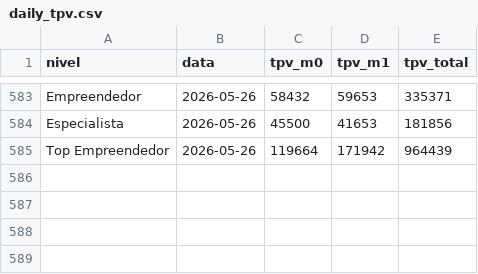
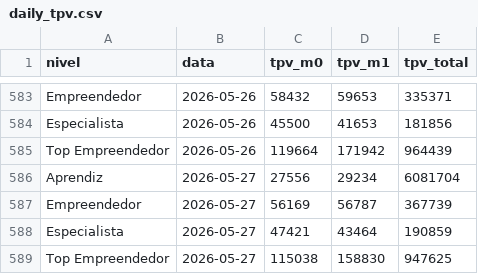
Before and after one commit to biancafnunes/resellers-grid, a CSV file: daily_tpv.csv, drawn as a sheet; only a part is shown, gaps mark what is left out.

Commit message:
data: update 28/05/26

```diff
--- a/daily_tpv.csv
+++ b/daily_tpv.csv
@@ -585 +585,5 @@ Especialista,2026-05-26,45500,41653,181856
 Top Empreendedor,2026-05-26,119664,171942,964439
+Aprendiz,2026-05-27,27556,29234,6081704
+Empreendedor,2026-05-27,56169,56787,367739
+Especialista,2026-05-27,47421,43464,190859
+Top Empreendedor,2026-05-27,115038,158830,947625
```
Also changed, not shown: daily_device_orders.csv, daily_leads.csv, 8 other files.
